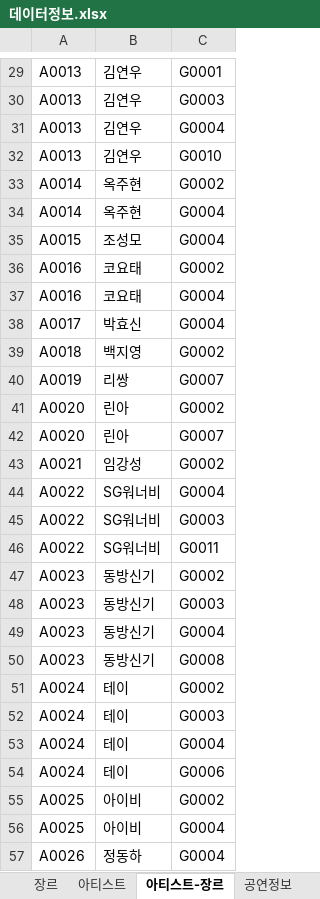
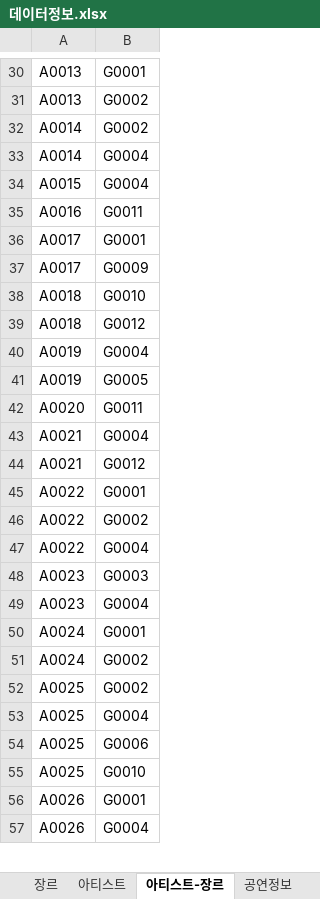
Before and after one commit to Preznt/Tiget, an Excel workbook: document/데이터정보.xlsx, sheet 아티스트-장르, drawn as a sheet; only a part is shown, gaps mark what is left out; values as stored, in another font and other column widths than the file's, no borders; removed rows and columns are numbered as before the commit, all else as after; the diff covers the shown part only; the diff names each change by its address in the sheet, - before the commit and + after, or states it on an @@ line.

```diff
--- a/document/데이터정보.xlsx (sheet 아티스트-장르)
+++ b/document/데이터정보.xlsx (sheet 아티스트-장르)
-column B, rows 29-30: 김연우 | 김연우; rows 33-36: 옥주현 | 옥주현 | 조성모 | 코요태; rows 38-40: 박효신 | 백지영 | 리쌍; rows 42-44: 린아 | 임강성 | SG워너비; rows 48-49: 동방신기 | 동방신기; row 51: 테이; rows 55-57: 아이비 | 아이비 | 정동하
-B31: G0003
+B31: G0002
-row 31: A0013 | 김연우 | G0004
-row 32: A0013 | 김연우 | G0010
-B35: G0002
+B35: G0011
-row 37: A0016 | 코요태 | G0004
-B36: G0004
+B36: G0001
+row 37: A0017 | G0009
-B38: G0002
+B38: G0010
+row 39: A0018 | G0012
-B40: G0007
+B40: G0004
-row 41: A0020 | 린아 | G0002
+row 41: A0019 | G0005
-B42: G0007
+B42: G0011
-B43: G0002
+B43: G0004
+row 44: A0021 | G0012
+row 45: A0022 | G0001
+row 46: A0022 | G0002
-row 45: A0022 | SG워너비 | G0003
-row 46: A0022 | SG워너비 | G0011
-row 47: A0023 | 동방신기 | G0002
-row 50: A0023 | 동방신기 | G0008
+row 50: A0024 | G0001
-row 52: A0024 | 테이 | G0003
-row 53: A0024 | 테이 | G0004
-row 54: A0024 | 테이 | G0006
+row 54: A0025 | G0006
+row 55: A0025 | G0010
+row 56: A0026 | G0001
```
Also changed, not shown: 175 added rows, 10 removed rows, 26 edited cells and cell formats elsewhere in this sheet, sheet 아티스트, sheet 공연-아티스트, sheet 사용자정보, sheet 공연정보, sheet 장르, 24 other files.
